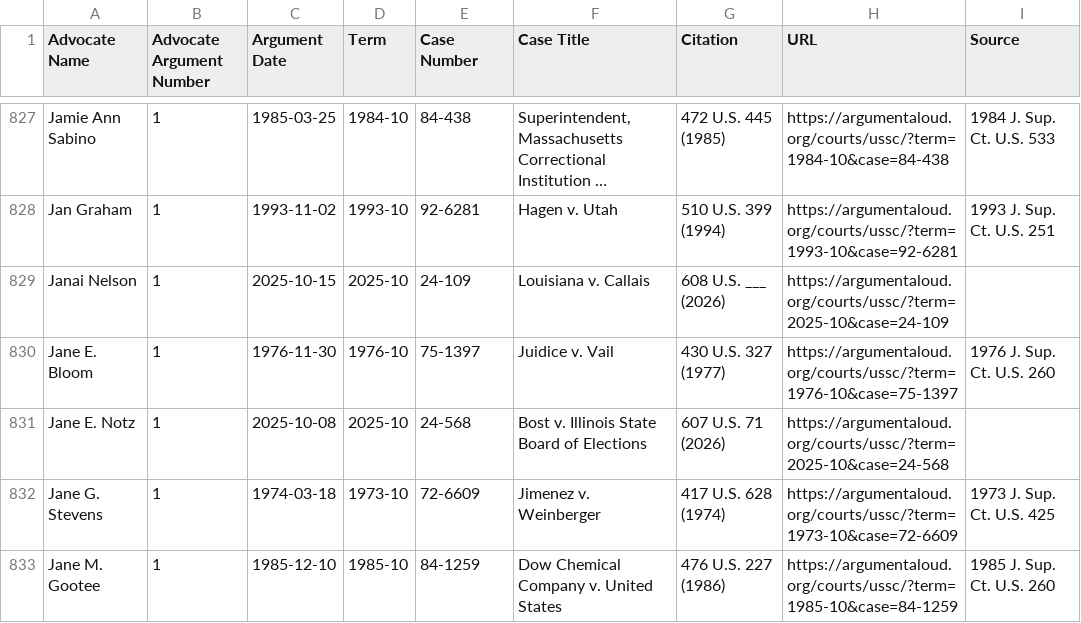
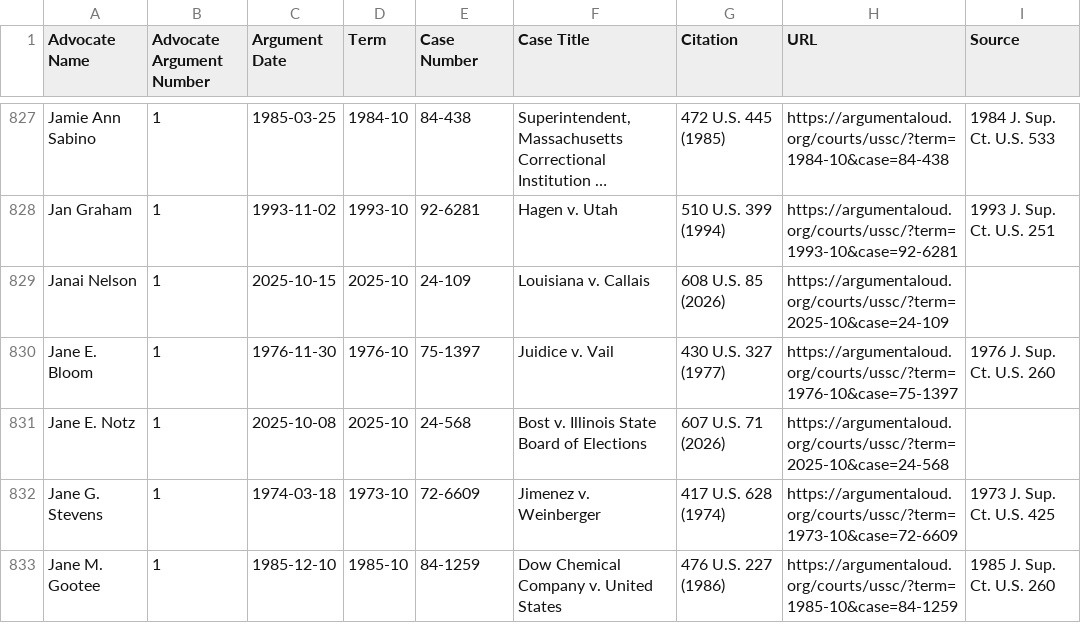
Before and after one commit to jeffpar/argument-aloud, a CSV file: data/ussc/women.csv, drawn as a sheet; only a part is shown, gaps mark what is left out; long unchanged cells end in ….

Commit message:
Updated 2026 term case names

```diff
--- a/data/ussc/women.csv
+++ b/data/ussc/women.csv
@@ -828,3 +828,3 @@
 "Jan Graham",1,"1993-11-02","1993-10","92-6281","Hagen v. Utah","510 U.S. 399 (1994)","https://argumentaloud.org/courts/ussc/?term=1993-10&case=92-6281","1993 J. Sup. Ct. U.S. 251"
-"Janai Nelson",1,"2025-10-15","2025-10","24-109","Louisiana v. Callais","608 U.S. ___ (2026)","https://argumentaloud.org/courts/ussc/?term=2025-10&case=24-109",""
+"Janai Nelson",1,"2025-10-15","2025-10","24-109","Louisiana v. Callais","608 U.S. 85 (2026)","https://argumentaloud.org/courts/ussc/?term=2025-10&case=24-109",""
 "Jane E. Bloom",1,"1976-11-30","1976-10","75-1397","Juidice v. Vail","430 U.S. 327 (1977)","https://argumentaloud.org/courts/ussc/?term=1976-10&case=75-1397","1976 J. Sup. Ct. U.S. 260"
```
Also changed, not shown: 23 other files.
